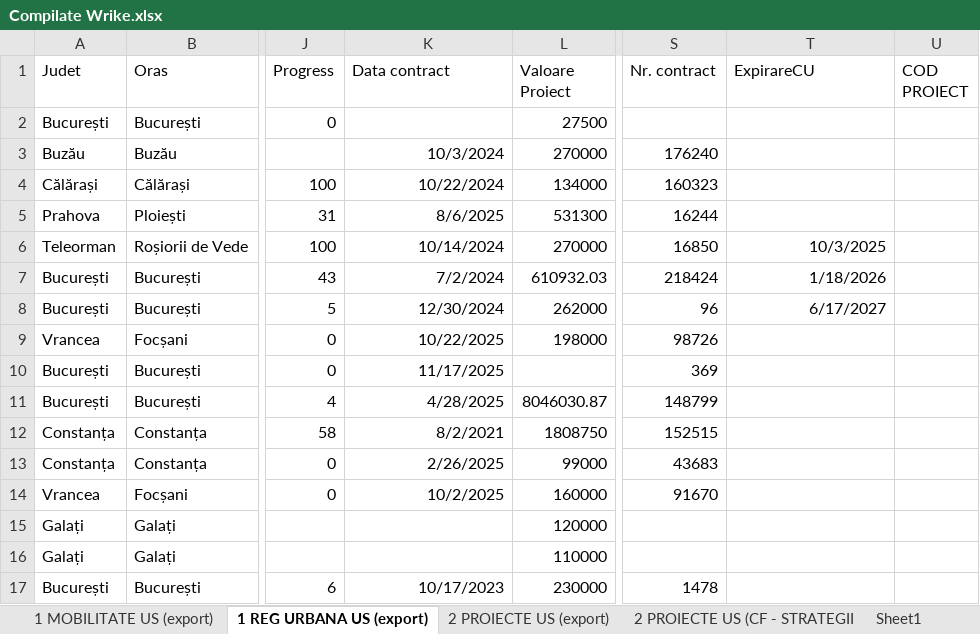
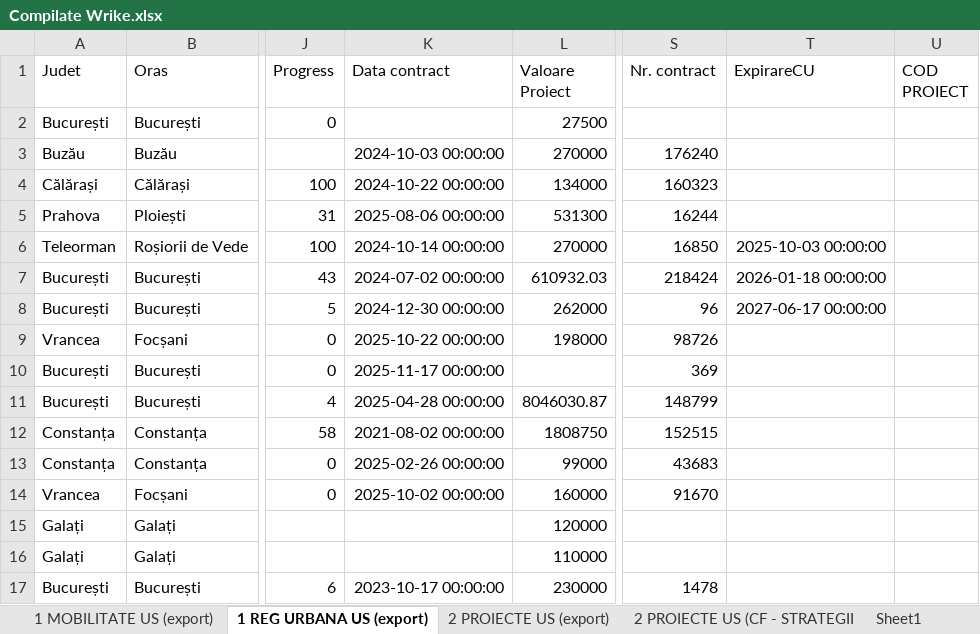
Before and after one commit to haroldsava/DataClean, an Excel workbook: Compilate Wrike.xlsx, sheet 1 REG URBANA US (export), drawn as a sheet; only a part is shown, gaps mark what is left out; values as stored, in another font and other column widths than the file's, no borders; table styles not drawn; the diff names each change by its address in the sheet, - before the commit and + after, or states it on an @@ line.

```diff
--- a/Compilate Wrike.xlsx (sheet 1 REG URBANA US (export))
+++ b/Compilate Wrike.xlsx (sheet 1 REG URBANA US (export))
-K3 (Data contract): 10/3/2024
+K3 (Data contract): 2024-10-03 00:00:00
-K4 (Data contract): 10/22/2024
+K4 (Data contract): 2024-10-22 00:00:00
-K5 (Data contract): 8/6/2025
+K5 (Data contract): 2025-08-06 00:00:00
-K6 (Data contract): 10/14/2024
+K6 (Data contract): 2024-10-14 00:00:00
-T6 (ExpirareCU): 10/3/2025
+T6 (ExpirareCU): 2025-10-03 00:00:00
-K7 (Data contract): 7/2/2024
+K7 (Data contract): 2024-07-02 00:00:00
-T7 (ExpirareCU): 1/18/2026
+T7 (ExpirareCU): 2026-01-18 00:00:00
-K8 (Data contract): 12/30/2024
+K8 (Data contract): 2024-12-30 00:00:00
-T8 (ExpirareCU): 6/17/2027
+T8 (ExpirareCU): 2027-06-17 00:00:00
-K9 (Data contract): 10/22/2025
+K9 (Data contract): 2025-10-22 00:00:00
-K10 (Data contract): 11/17/2025
+K10 (Data contract): 2025-11-17 00:00:00
-K11 (Data contract): 4/28/2025
+K11 (Data contract): 2025-04-28 00:00:00
-K12 (Data contract): 8/2/2021
+K12 (Data contract): 2021-08-02 00:00:00
-K13 (Data contract): 2/26/2025
+K13 (Data contract): 2025-02-26 00:00:00
-K14 (Data contract): 10/2/2025
+K14 (Data contract): 2025-10-02 00:00:00
-K17 (Data contract): 10/17/2023
+K17 (Data contract): 2023-10-17 00:00:00
```
Also changed, not shown: sheet 2 PROIECTE US (CF - STRATEGII, sheet 2 PROIECTE US (export), sheet 1 MOBILITATE US (export), 3 other files.
